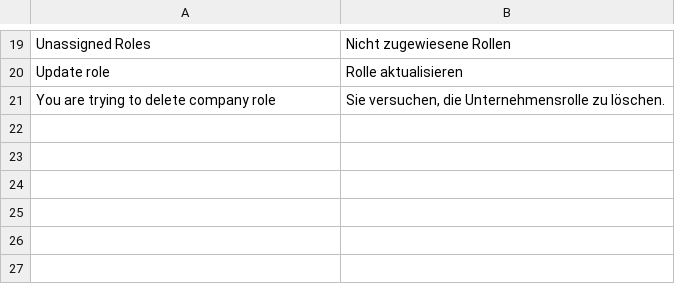
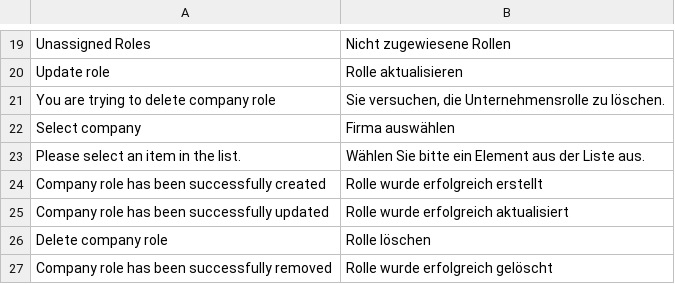
Before and after one commit to spryker/company-role-gui, a CSV file: data/translation/Zed/de_DE.csv, drawn as a sheet; only a part is shown, gaps mark what is left out; the diff names each change by its address in the sheet, - before the commit and + after, or states it on an @@ line.

```diff
--- a/data/translation/Zed/de_DE.csv
+++ b/data/translation/Zed/de_DE.csv
+row 22: Select company | Firma auswählen
+row 23: Please select an item in the list. | Wählen Sie bitte ein Element aus der Liste aus.
+row 24: Company role has been successfully created | Rolle wurde erfolgreich erstellt
+row 25: Company role has been successfully updated | Rolle wurde erfolgreich aktualisiert
+row 26: Delete company role | Rolle löschen
+row 27: Company role has been successfully removed | Rolle wurde erfolgreich gelöscht
```
Also changed, not shown: data/translation/Zed/en_US.csv.
